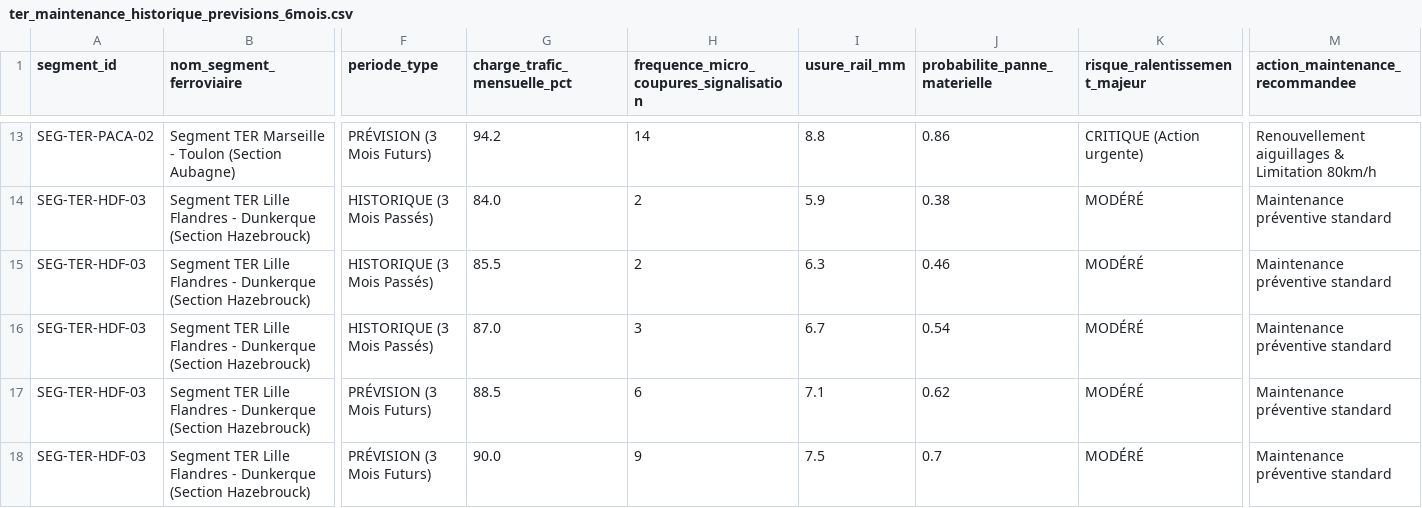
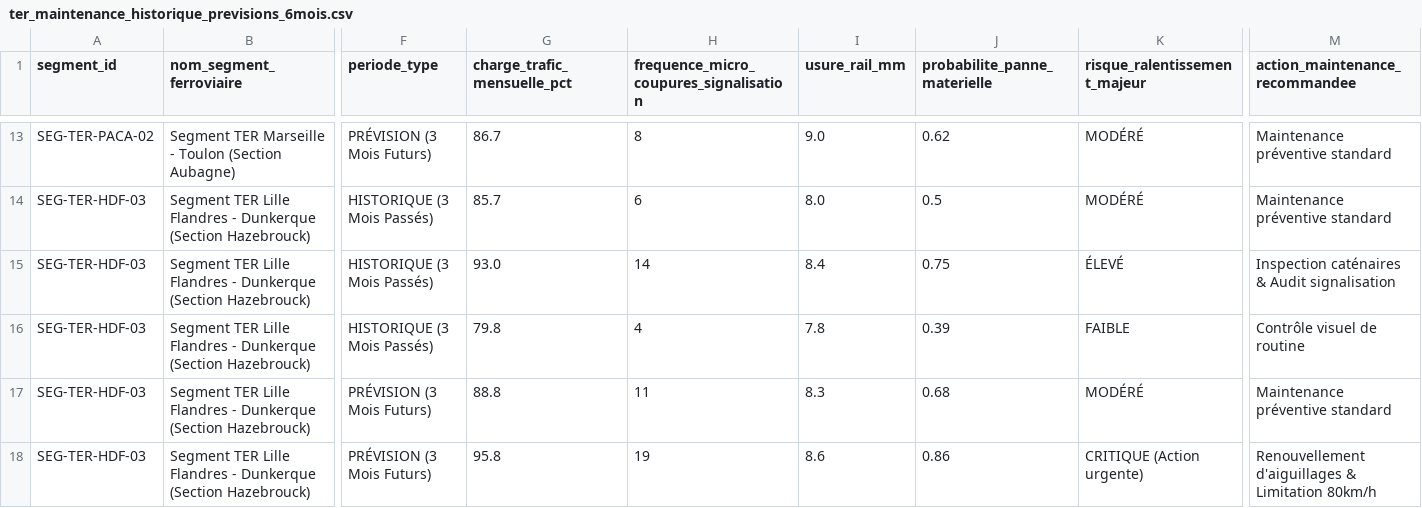
Before and after one commit to ken-william/Data-Agents-By-Industry, a CSV file: agents/transit_navigator/data/ter_maintenance_historique_previsions_6mois.csv, drawn as a sheet; only a part is shown, gaps mark what is left out; the diff covers the shown part only; the diff names each change by its address in the sheet, - before the commit and + after, or states it on an @@ line.

```diff
--- a/agents/transit_navigator/data/ter_maintenance_historique_previsions_6mois.csv
+++ b/agents/transit_navigator/data/ter_maintenance_historique_previsions_6mois.csv
-G13 (charge_trafic_mensuelle_pct): 94.2
+G13 (charge_trafic_mensuelle_pct): 86.7
-H13: 14
+H13: 8
-I13 (usure_rail_mm): 8.8
+I13 (usure_rail_mm): 9.0
-J13 (probabilite_panne_materielle): 0.86
+J13 (probabilite_panne_materielle): 0.62
-K13 (risque_ralentissement_majeur): CRITIQUE (Action urgente)
+K13 (risque_ralentissement_majeur): MODÉRÉ
-M13 (action_maintenance_recommandee): Renouvellement aiguillages & Limitation 80km/h
+M13 (action_maintenance_recommandee): Maintenance préventive standard
-G14 (charge_trafic_mensuelle_pct): 84.0
+G14 (charge_trafic_mensuelle_pct): 85.7
-H14: 2
+H14: 6
-I14 (usure_rail_mm): 5.9
+I14 (usure_rail_mm): 8.0
-J14 (probabilite_panne_materielle): 0.38
+J14 (probabilite_panne_materielle): 0.5
-G15 (charge_trafic_mensuelle_pct): 85.5
+G15 (charge_trafic_mensuelle_pct): 93.0
-H15: 2
+H15: 14
-I15 (usure_rail_mm): 6.3
+I15 (usure_rail_mm): 8.4
-J15 (probabilite_panne_materielle): 0.46
+J15 (probabilite_panne_materielle): 0.75
-K15 (risque_ralentissement_majeur): MODÉRÉ
+K15 (risque_ralentissement_majeur): ÉLEVÉ
-M15 (action_maintenance_recommandee): Maintenance préventive standard
+M15 (action_maintenance_recommandee): Inspection caténaires & Audit signalisation
-G16 (charge_trafic_mensuelle_pct): 87.0
+G16 (charge_trafic_mensuelle_pct): 79.8
-H16: 3
+H16: 4
-I16 (usure_rail_mm): 6.7
+I16 (usure_rail_mm): 7.8
-J16 (probabilite_panne_materielle): 0.54
+J16 (probabilite_panne_materielle): 0.39
-K16 (risque_ralentissement_majeur): MODÉRÉ
+K16 (risque_ralentissement_majeur): FAIBLE
-M16 (action_maintenance_recommandee): Maintenance préventive standard
+M16 (action_maintenance_recommandee): Contrôle visuel de routine
-G17 (charge_trafic_mensuelle_pct): 88.5
+G17 (charge_trafic_mensuelle_pct): 88.8
-H17: 6
+H17: 11
-I17 (usure_rail_mm): 7.1
+I17 (usure_rail_mm): 8.3
-J17 (probabilite_panne_materielle): 0.62
+J17 (probabilite_panne_materielle): 0.68
-G18 (charge_trafic_mensuelle_pct): 90.0
+G18 (charge_trafic_mensuelle_pct): 95.8
-H18: 9
+H18: 19
-I18 (usure_rail_mm): 7.5
+I18 (usure_rail_mm): 8.6
-J18 (probabilite_panne_materielle): 0.7
+J18 (probabilite_panne_materielle): 0.86
-K18 (risque_ralentissement_majeur): MODÉRÉ
+K18 (risque_ralentissement_majeur): CRITIQUE (Action urgente)
-M18 (action_maintenance_recommandee): Maintenance préventive standard
+M18 (action_maintenance_recommandee): Renouvellement d'aiguillages & Limitation 80km/h
```
Also changed, not shown: 155 edited cells elsewhere in this file, agents/transit_navigator/data/sncf_objets_trouves.csv, agents/transit_navigator/data/usagers_profils.csv, 9 other files.
